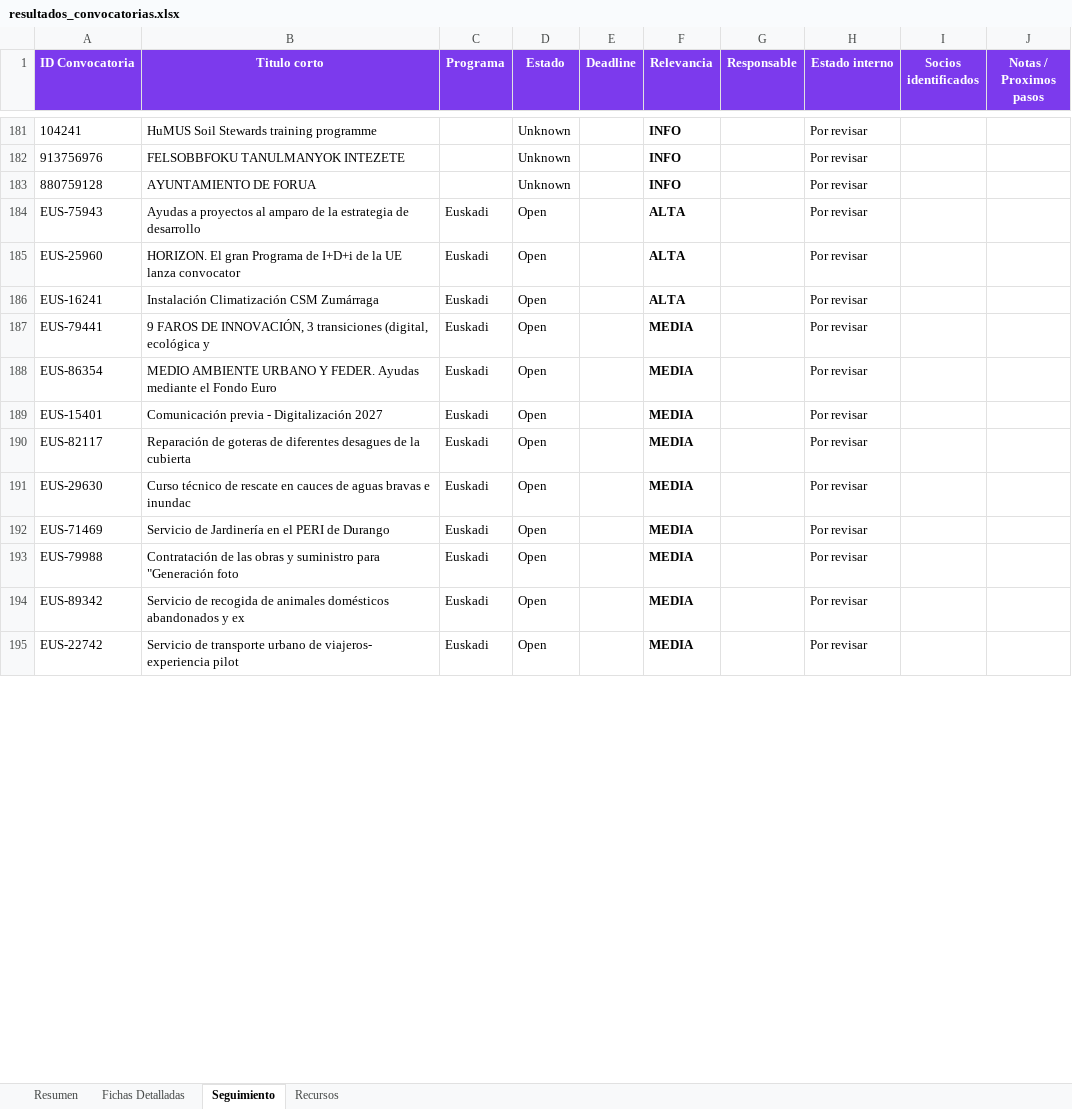
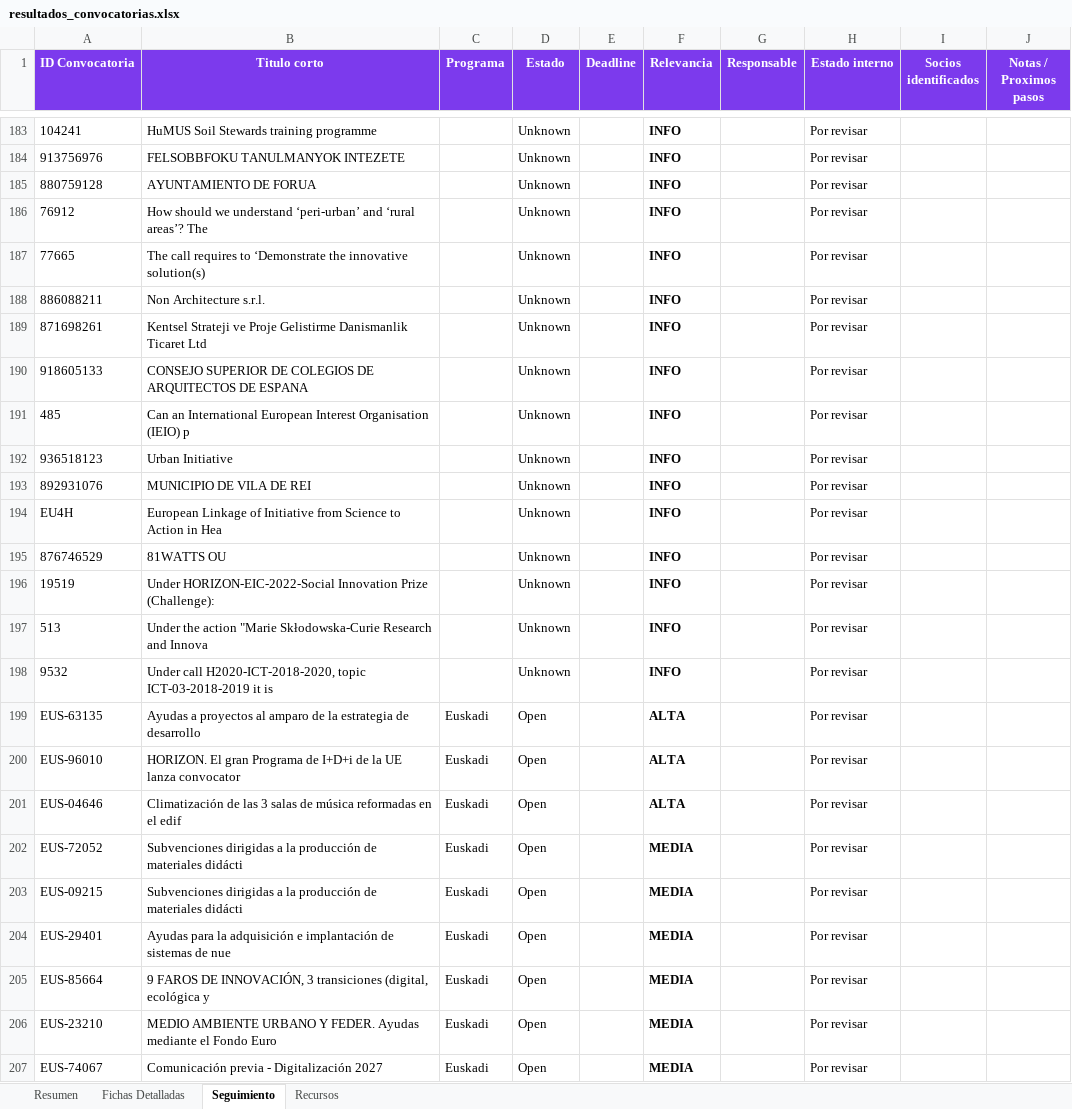
Before and after one commit to haguirre-lab/eu-funding-radar, an Excel workbook: docs/resultados_convocatorias.xlsx, sheet Seguimiento, drawn as a sheet; only a part is shown, gaps mark what is left out; values as stored, in another font and other column widths than the file's, no borders; removed rows and columns are numbered as before the commit, all else as after; the diff covers the shown part only; the diff names each change by its address in the sheet, - before the commit and + after, or states it on an @@ line.

```diff
--- a/docs/resultados_convocatorias.xlsx (sheet Seguimiento)
+++ b/docs/resultados_convocatorias.xlsx (sheet Seguimiento)
+row 186: 76912 | How should we understand ‘peri-urban’ and ‘rural areas’? The |  | Unknown |  | INFO |  | Por revisar
+row 187: 77665 | The call requires to ‘Demonstrate the innovative solution(s) |  | Unknown |  | INFO |  | Por revisar
+row 188: 886088211 | Non Architecture s.r.l. |  | Unknown |  | INFO |  | Por revisar
+row 189: 871698261 | Kentsel Strateji ve Proje Gelistirme Danismanlik Ticaret Ltd |  | Unknown |  | INFO |  | Por revisar
+row 190: 918605133 | CONSEJO SUPERIOR DE COLEGIOS DE ARQUITECTOS DE ESPANA |  | Unknown |  | INFO |  | Por revisar
+row 191: 485 | Can an International European Interest Organisation (IEIO) p |  | Unknown |  | INFO |  | Por revisar
+row 192: 936518123 | Urban Initiative |  | Unknown |  | INFO |  | Por revisar
+row 193: 892931076 | MUNICIPIO DE VILA DE REI |  | Unknown |  | INFO |  | Por revisar
+row 194: EU4H | European Linkage of Initiative from Science to Action in Hea |  | Unknown |  | INFO |  | Por revisar
+row 195: 876746529 | 81WATTS OU |  | Unknown |  | INFO |  | Por revisar
+row 196: 19519 | Under HORIZON-EIC-2022-Social Innovation Prize (Challenge): |  | Unknown |  | INFO |  | Por revisar
+row 197: 513 | Under the action "Marie Skłodowska-Curie Research and Innova |  | Unknown |  | INFO |  | Por revisar
+row 198: 9532 | Under call H2020-ICT-2018-2020, topic ICT-03-2018-2019 it is |  | Unknown |  | INFO |  | Por revisar
-A199 (ID Convocatoria): EUS-75943
+A199 (ID Convocatoria): EUS-63135
-A200 (ID Convocatoria): EUS-25960
+A200 (ID Convocatoria): EUS-96010
-A201 (ID Convocatoria): EUS-16241
+A201 (ID Convocatoria): EUS-04646
-B201 (Titulo corto): Instalación Climatización CSM Zumárraga
+B201 (Titulo corto): Climatización de las 3 salas de música reformadas en el edif
-row 187: EUS-79441 | 9 FAROS DE INNOVACIÓN, 3 transiciones (digital, ecológica y | Euskadi | Open |  | MEDIA |  | Por revisar
-row 188: EUS-86354 | MEDIO AMBIENTE URBANO Y FEDER. Ayudas mediante el Fondo Euro | Euskadi | Open |  | MEDIA |  | Por revisar
-A202 (ID Convocatoria): EUS-15401
+A202 (ID Convocatoria): EUS-72052
-B202 (Titulo corto): Comunicación previa - Digitalización 2027
+B202 (Titulo corto): Subvenciones dirigidas a la producción de materiales didácti
-A203 (ID Convocatoria): EUS-82117
+A203 (ID Convocatoria): EUS-09215
-B203 (Titulo corto): Reparación de goteras de diferentes desagues de la cubierta
+B203 (Titulo corto): Subvenciones dirigidas a la producción de materiales didácti
-A204 (ID Convocatoria): EUS-29630
+A204 (ID Convocatoria): EUS-29401
-B204 (Titulo corto): Curso técnico de rescate en cauces de aguas bravas e inundac
+B204 (Titulo corto): Ayudas para la adquisición e implantación de sistemas de nue
-A205 (ID Convocatoria): EUS-71469
+A205 (ID Convocatoria): EUS-85664
-B205 (Titulo corto): Servicio de Jardinería en el PERI de Durango
+B205 (Titulo corto): 9 FAROS DE INNOVACIÓN, 3 transiciones (digital, ecológica y
-row 193: EUS-79988 | Contratación de las obras y suministro para "Generación foto | Euskadi | Open |  | MEDIA |  | Por revisar
-A206 (ID Convocatoria): EUS-89342
+A206 (ID Convocatoria): EUS-23210
-B206 (Titulo corto): Servicio de recogida de animales domésticos abandonados y ex
+B206 (Titulo corto): MEDIO AMBIENTE URBANO Y FEDER. Ayudas mediante el Fondo Euro
-A207 (ID Convocatoria): EUS-22742
+A207 (ID Convocatoria): EUS-74067
-B207 (Titulo corto): Servicio de transporte urbano de viajeros- experiencia pilot
+B207 (Titulo corto): Comunicación previa - Digitalización 2027
```
Also changed, not shown: 3 added rows, 2 removed rows, 4 moved rows and 6 edited cells elsewhere in this sheet, sheet Fichas Detalladas, sheet Resumen, 3 other files.
